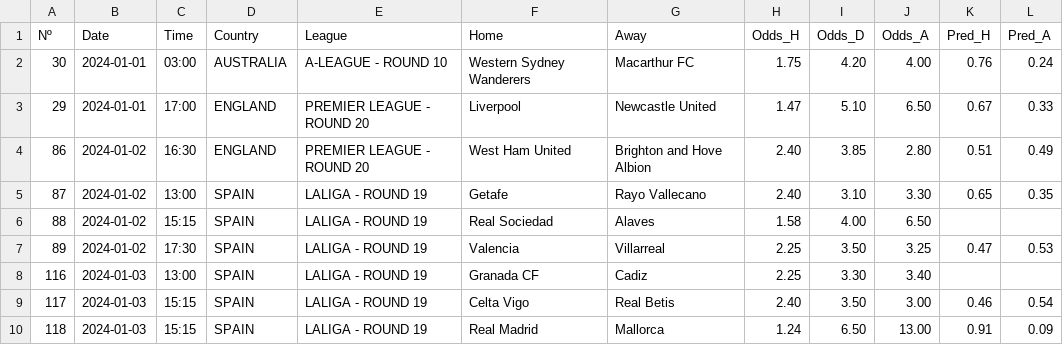
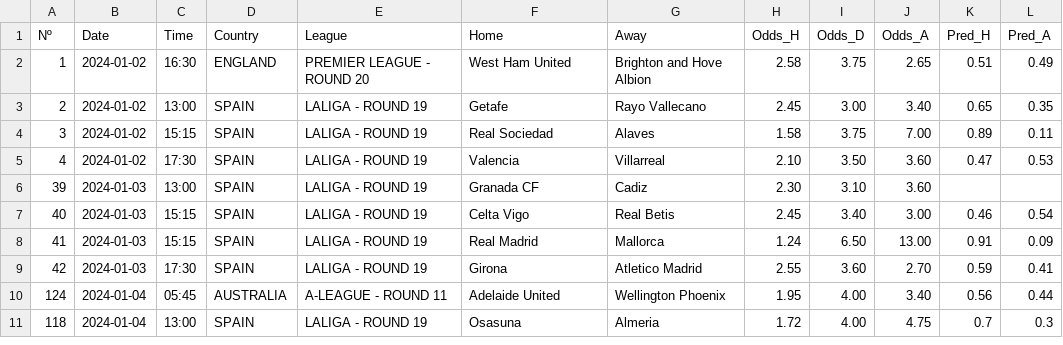
Before and after one commit to alanhassan/soccerprediction, a CSV file: df_odds.csv, drawn as a sheet; only a part is shown; the diff covers the shown part only.

Commit message:
Update df_odds.csv

```diff
--- a/df_odds.csv
+++ b/df_odds.csv
@@ -1,10 +1,11 @@
 Nº,Date,Time,Country,League,Home,Away,Odds_H,Odds_D,Odds_A,Pred_H,Pred_A
-30,2024-01-01,03:00,AUSTRALIA,A-LEAGUE - ROUND 10,Western Sydney Wanderers,Macarthur FC,1.75,4.20,4.00,0.76,0.24
-29,2024-01-01,17:00,ENGLAND,PREMIER LEAGUE - ROUND 20,Liverpool,Newcastle United,1.47,5.10,6.50,0.67,0.33
-86,2024-01-02,16:30,ENGLAND,PREMIER LEAGUE - ROUND 20,West Ham United,Brighton and Hove Albion,2.40,3.85,2.80,0.51,0.49
-87,2024-01-02,13:00,SPAIN,LALIGA - ROUND 19,Getafe,Rayo Vallecano,2.40,3.10,3.30,0.65,0.35
-88,2024-01-02,15:15,SPAIN,LALIGA - ROUND 19,Real Sociedad,Alaves,1.58,4.00,6.50,,
-89,2024-01-02,17:30,SPAIN,LALIGA - ROUND 19,Valencia,Villarreal,2.25,3.50,3.25,0.47,0.53
-116,2024-01-03,13:00,SPAIN,LALIGA - ROUND 19,Granada CF,Cadiz,2.25,3.30,3.40,,
-117,2024-01-03,15:15,SPAIN,LALIGA - ROUND 19,Celta Vigo,Real Betis,2.40,3.50,3.00,0.46,0.54
-118,2024-01-03,15:15,SPAIN,LALIGA - ROUND 19,Real Madrid,Mallorca,1.24,6.50,13.00,0.91,0.09
+1,2024-01-02,16:30,ENGLAND,PREMIER LEAGUE - ROUND 20,West Ham United,Brighton and Hove Albion,2.58,3.75,2.65,0.51,0.49
+2,2024-01-02,13:00,SPAIN,LALIGA - ROUND 19,Getafe,Rayo Vallecano,2.45,3.00,3.40,0.65,0.35
+3,2024-01-02,15:15,SPAIN,LALIGA - ROUND 19,Real Sociedad,Alaves,1.58,3.75,7.00,0.89,0.11
+4,2024-01-02,17:30,SPAIN,LALIGA - ROUND 19,Valencia,Villarreal,2.10,3.50,3.60,0.47,0.53
+39,2024-01-03,13:00,SPAIN,LALIGA - ROUND 19,Granada CF,Cadiz,2.30,3.10,3.60,,
+40,2024-01-03,15:15,SPAIN,LALIGA - ROUND 19,Celta Vigo,Real Betis,2.45,3.40,3.00,0.46,0.54
+41,2024-01-03,15:15,SPAIN,LALIGA - ROUND 19,Real Madrid,Mallorca,1.24,6.50,13.00,0.91,0.09
+42,2024-01-03,17:30,SPAIN,LALIGA - ROUND 19,Girona,Atletico Madrid,2.55,3.60,2.70,0.59,0.41
+124,2024-01-04,05:45,AUSTRALIA,A-LEAGUE - ROUND 11,Adelaide United,Wellington Phoenix,1.95,4.00,3.40,0.56,0.44
+118,2024-01-04,13:00,SPAIN,LALIGA - ROUND 19,Osasuna,Almeria,1.72,4.00,4.75,0.7,0.3
```
Also changed, not shown: 5 added rows and 9 edited cells elsewhere in this file.
